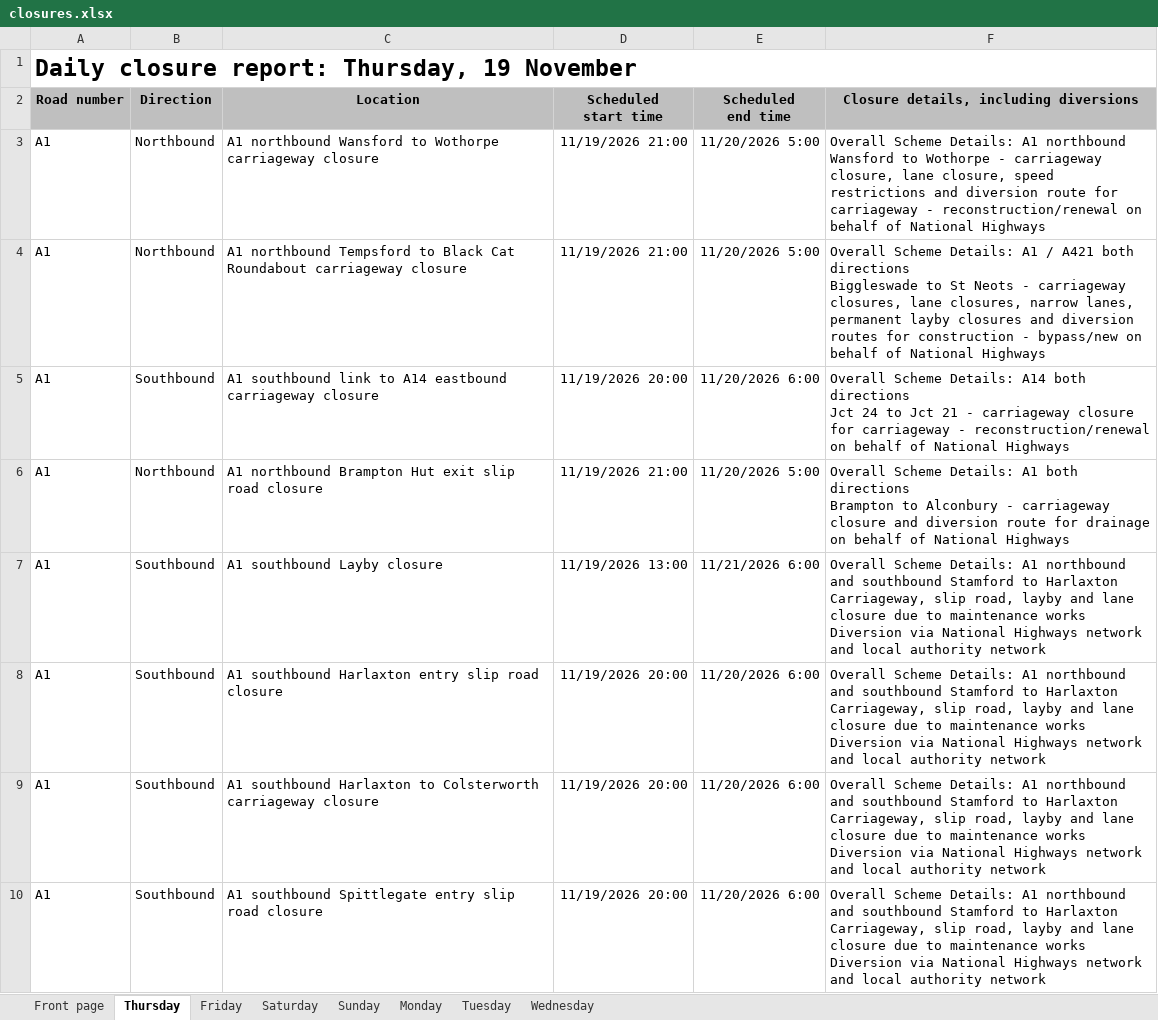
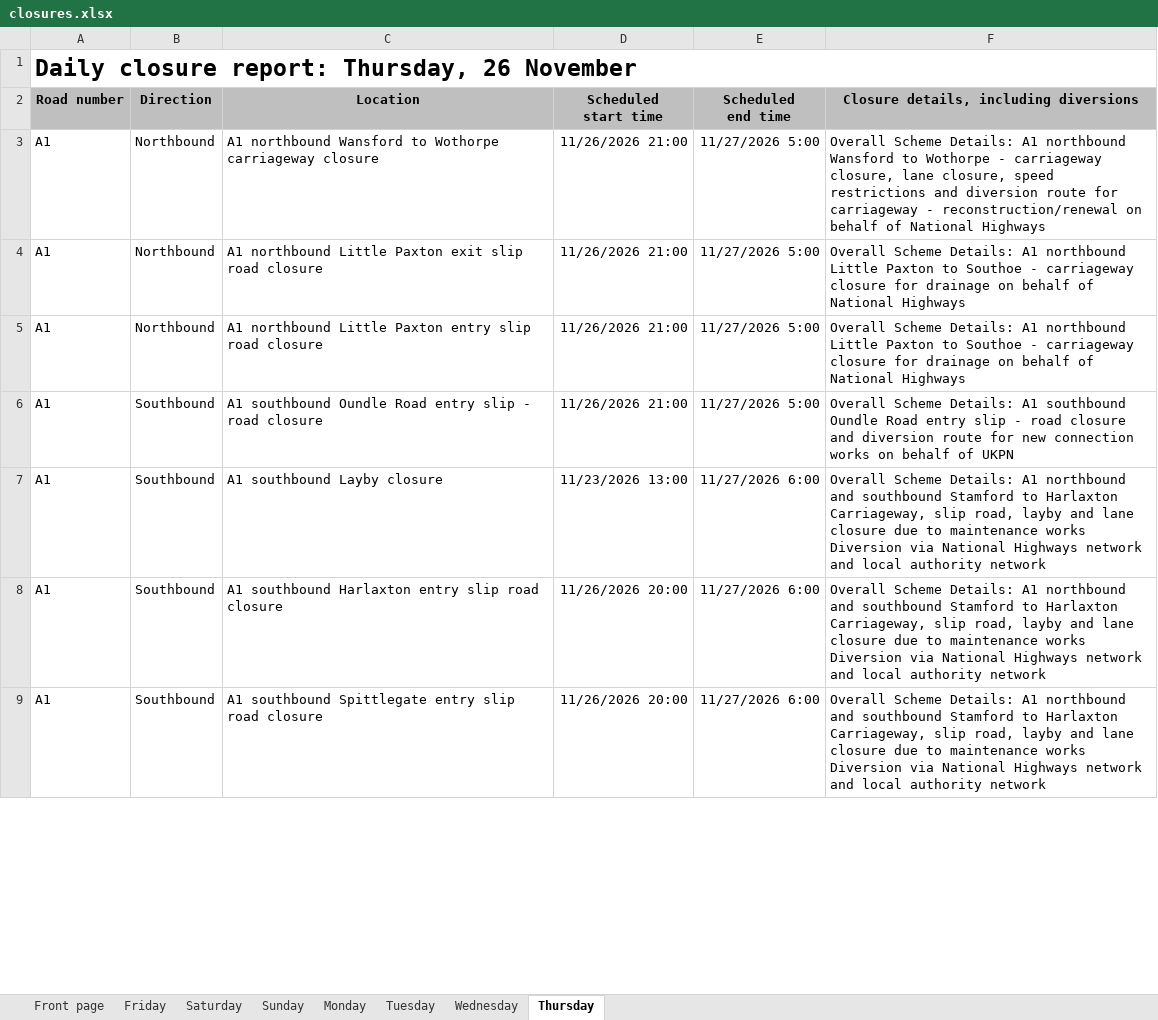
Before and after one commit to mnmred/uk-route-checker, an Excel workbook: closures.xlsx, sheet Thursday, drawn as a sheet; only a part is shown; values as stored, in another font and other column widths than the file's, no borders; charts and pictures and conditional formats not drawn; removed rows and columns are numbered as before the commit, all else as after; ↵ is a line break in a cell; the diff covers the shown part only; the diff names each change by its address in the sheet, - before the commit and + after, or states it on an @@ line.

```diff
--- a/closures.xlsx (sheet Thursday)
+++ b/closures.xlsx (sheet Thursday)
@@ sheet tab order changed: Front page | Friday | Saturday | Sunday | Monday | Tuesday | Wednesday | Thursday @@
-A1 (Road number): Daily closure report: Thursday, 19 November
+A1 (Road number): Daily closure report: Thursday, 26 November
-D3:D4 (Scheduled start time): 11/19/2026 21:00
+D3:D4 (Scheduled start time): 11/26/2026 21:00
-E3:E4 (Scheduled end time): 11/20/2026 5:00
+E3:E4 (Scheduled end time): 11/27/2026 5:00
-C4 (Location): A1 northbound Tempsford to Black Cat Roundabout carriageway closure
+C4 (Location): A1 northbound Little Paxton exit slip road closure
-F4: …Details: A1 / A421 both directions ↵ Biggleswade to St Neots - carriageway closures, lane closures, narrow lanes, permanent layby closures and diversion routes for construction - bypass/new on behalf…
+F4: …Details: A1 northbound ↵ Little Paxton to Southoe - carriageway closure for drainage on behalf…
-row 5: A1 | Southbound | A1 southbound link to A14 eastbound carriageway closure | 11/19/2026 20:00 | 11/20/2026 6:00 | Overall Scheme Details: A14 both directions ↵ Jct 24 to Jct 21 - carriageway closure for carriageway - reconstruction/renewal on behalf of National Highways
-C5 (Location): A1 northbound Brampton Hut exit slip road…
+C5 (Location): A1 northbound Little Paxton entry slip road…
-D5 (Scheduled start time): 11/19/2026 21:00
+D5 (Scheduled start time): 11/26/2026 21:00
-E5 (Scheduled end time): 11/20/2026 5:00
+E5 (Scheduled end time): 11/27/2026 5:00
-F5: …Details: A1 both directions ↵ Brampton to Alconbury - carriageway closure and diversion route for drainage…
+F5: …Details: A1 northbound ↵ Little Paxton to Southoe - carriageway closure for drainage…
+row 6: A1 | Southbound | A1 southbound Oundle Road entry slip - road closure | 11/26/2026 21:00 | 11/27/2026 5:00 | Overall Scheme Details: A1 southbound ↵ Oundle Road entry slip - road closure and diversion route for new connection works on behalf of UKPN
-D7 (Scheduled start time): 11/19/2026 13:00
+D7 (Scheduled start time): 11/23/2026 13:00
-E7 (Scheduled end time): 11/21/2026 6:00
+E7 (Scheduled end time): 11/27/2026 6:00
-D8 (Scheduled start time): 11/19/2026 20:00
+D8 (Scheduled start time): 11/26/2026 20:00
-E8 (Scheduled end time): 11/20/2026 6:00
+E8 (Scheduled end time): 11/27/2026 6:00
-row 9: A1 | Southbound | A1 southbound Harlaxton to Colsterworth carriageway closure | 11/19/2026 20:00 | 11/20/2026 6:00 | Overall Scheme Details: A1 northbound and southbound Stamford to Harlaxton ↵ Carriageway, slip road, layby and lane closure due to maintenance works ↵ Diversion via National Highways network and local authority network
-D9 (Scheduled start time): 11/19/2026 20:00
+D9 (Scheduled start time): 11/26/2026 20:00
-E9 (Scheduled end time): 11/20/2026 6:00
+E9 (Scheduled end time): 11/27/2026 6:00
```
Also changed, not shown: 73 added rows, 57 removed rows and 564 edited cells elsewhere in this sheet, sheet Friday, sheet Saturday, sheet Monday, sheet Tuesday, sheet Sunday, sheet Wednesday, 1 more sheet, formulas that keep their value, charts or pictures.
